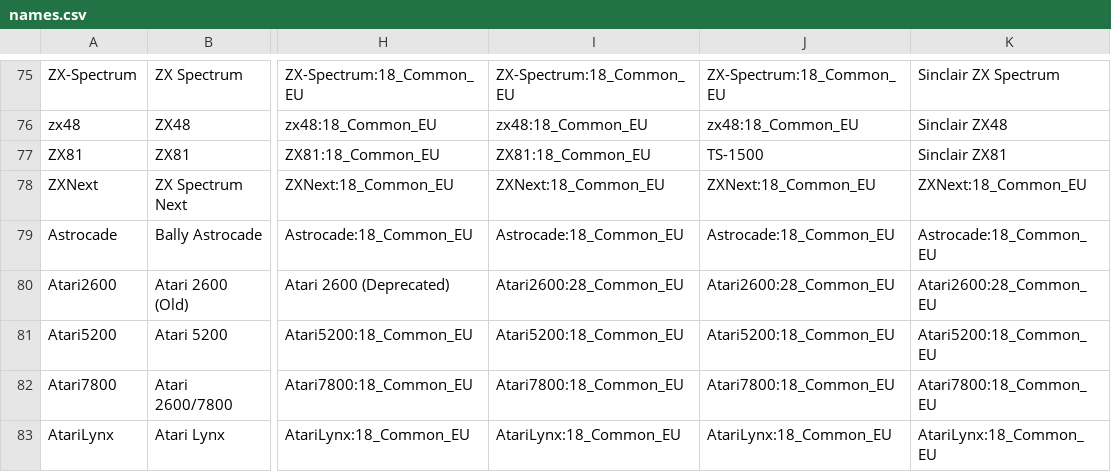
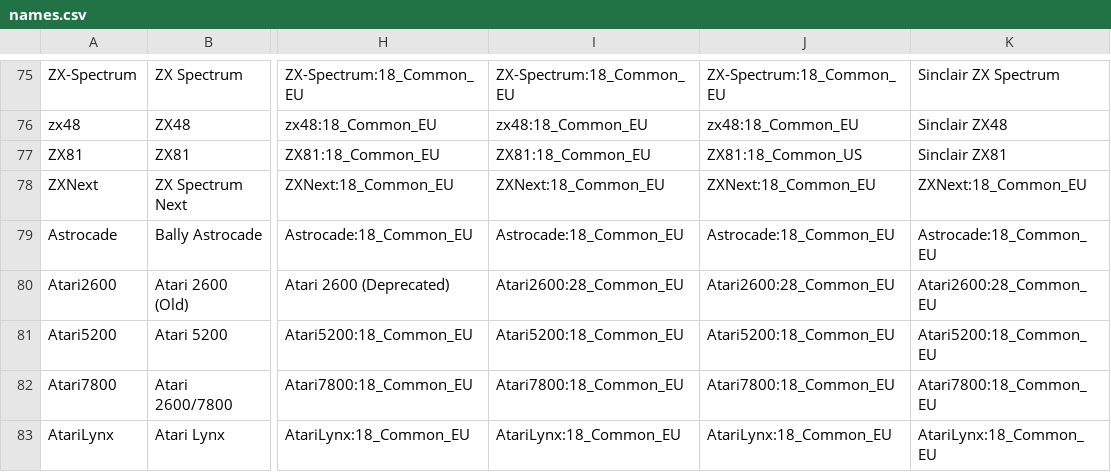
Before and after one commit to ThreepwoodLeBrush/Names_MiSTer, a CSV file: names.csv, drawn as a sheet; only a part is shown, gaps mark what is left out; the diff names each change by its address in the sheet, - before the commit and + after, or states it on an @@ line.

```diff
--- a/names.csv
+++ b/names.csv
-J77: TS-1500
+J77: ZX81:18_Common_US
```
Also changed, not shown: 4 other files.
